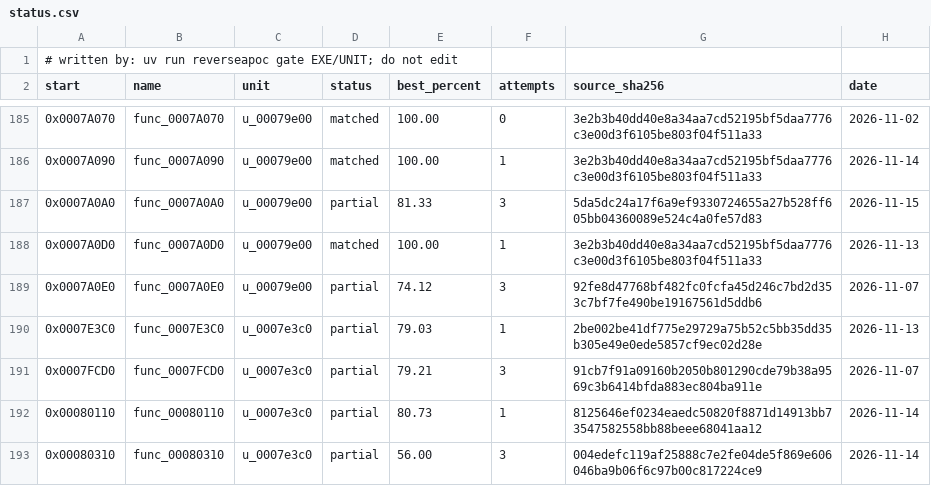
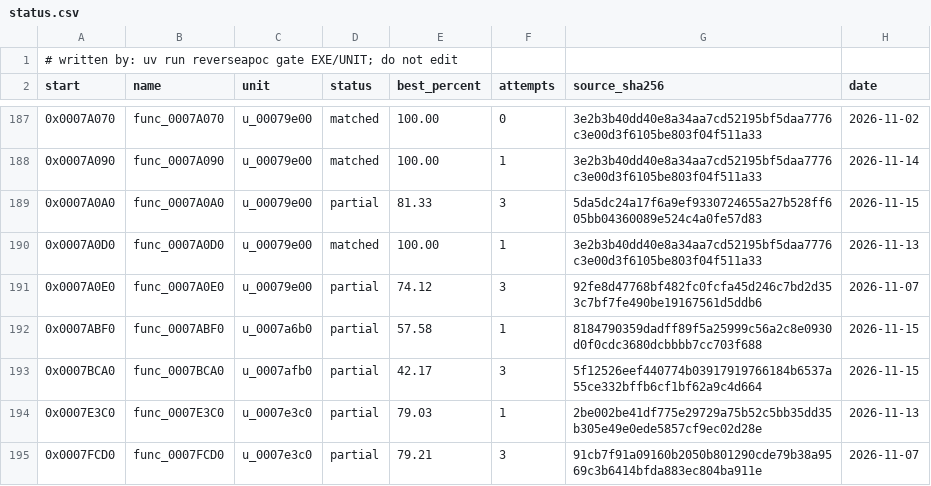
Before and after one commit to ayrtondenner/ReverseApoc, a CSV file: config/tacp/status.csv, drawn as a sheet; only a part is shown, gaps mark what is left out; the shorter side is filled out with more unchanged rows; the diff covers the shown part only; the diff names each change by its address in the sheet, - before the commit and + after, or states it on an @@ line.

```diff
--- a/config/tacp/status.csv
+++ b/config/tacp/status.csv
+row 192: 0x0007ABF0 | func_0007ABF0 | u_0007a6b0 | partial | 57.58 | 1 | 8184790359dadff89f5a25999c56a2c8e0930d0f0cdc3680dcbbbb7cc703f688 | 2026-11-15
+row 193: 0x0007BCA0 | func_0007BCA0 | u_0007afb0 | partial | 42.17 | 3 | 5f12526eef440774b03917919766184b6537a55ce332bffb6cf1bf62a9c4d664 | 2026-11-15
```
Also changed, not shown: 3 added rows and 24 edited cells elsewhere in this file, 3 other files.
